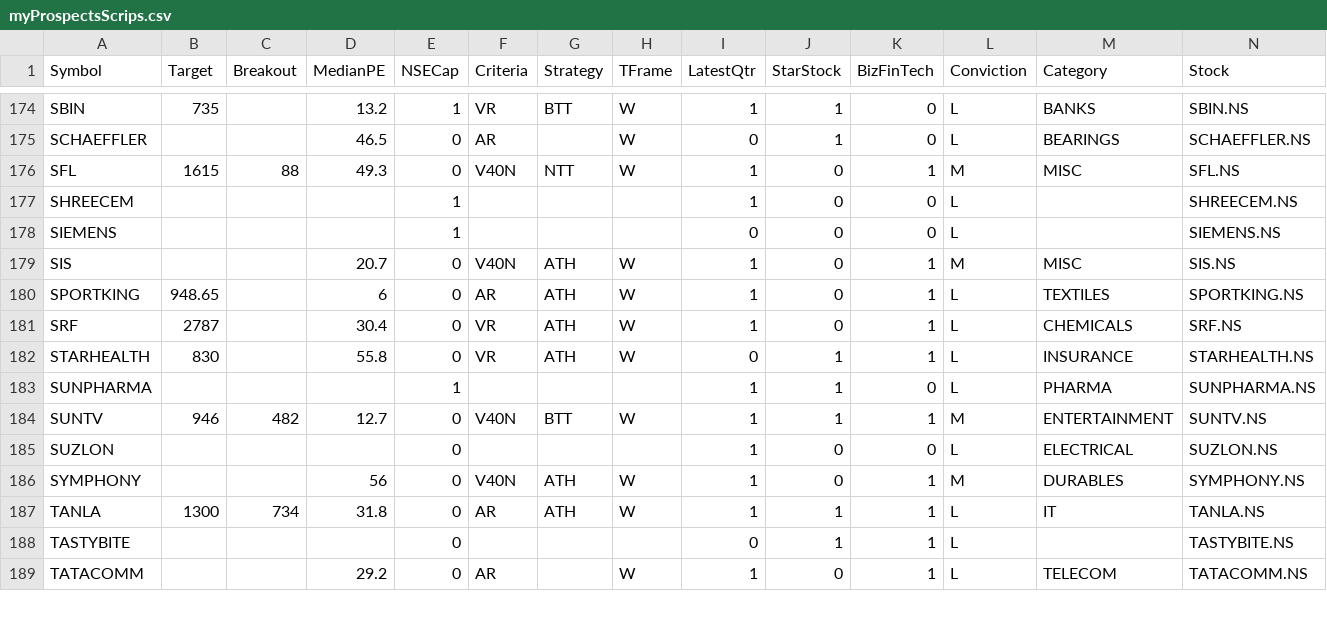
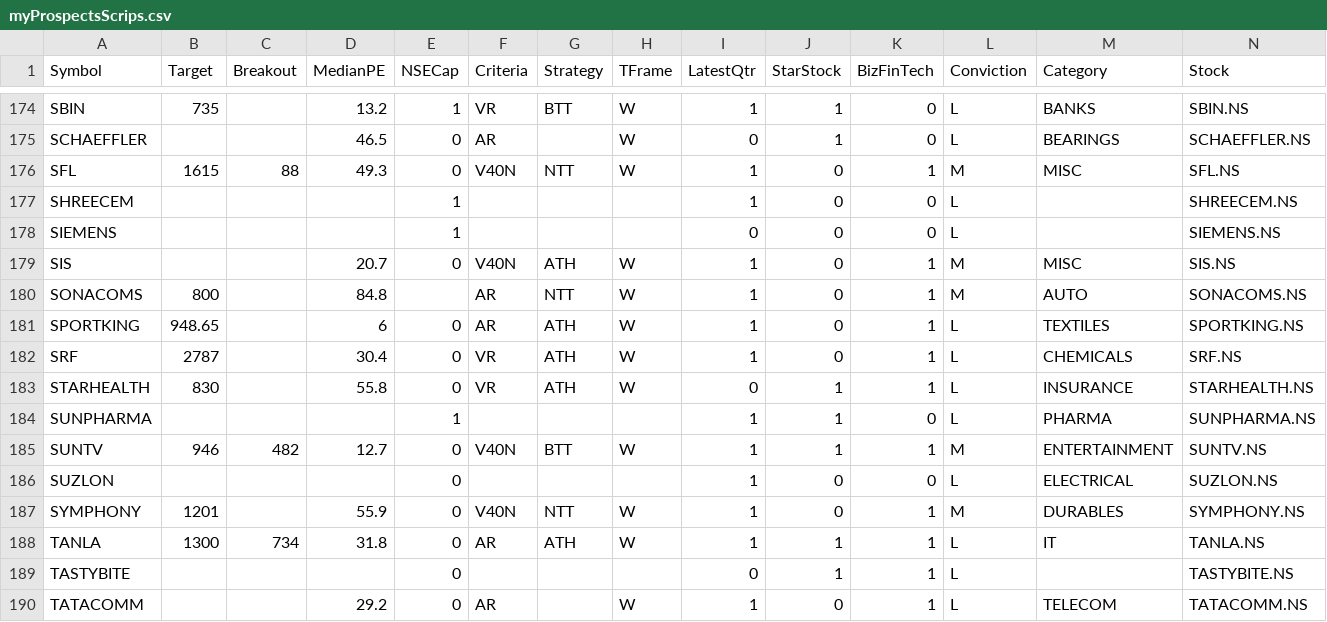
Before and after one commit to ankit-rathi/Quantvesting_v1, a CSV file: data/myProspectsScrips.csv, drawn as a sheet; only a part is shown, gaps mark what is left out.

```diff
--- a/data/myProspectsScrips.csv
+++ b/data/myProspectsScrips.csv
@@ -179,2 +179,3 @@ SIEMENS,,,,1,,,,0,0,0,L,,SIEMENS.NS
 SIS,,,20.7,0,V40N,ATH,W,1,0,1,M,MISC,SIS.NS
+SONACOMS,800,,84.8,,AR,NTT,W,1,0,1,M,AUTO,SONACOMS.NS
 SPORTKING,948.65,,6,0,AR,ATH,W,1,0,1,L,TEXTILES,SPORTKING.NS
@@ -185,3 +186,3 @@ SUNTV,946,482,12.7,0,V40N,BTT,W,1,1,1,M,ENTERTAINMENT,SUNTV.NS
 SUZLON,,,,0,,,,1,0,0,L,ELECTRICAL,SUZLON.NS
-SYMPHONY,,,56,0,V40N,ATH,W,1,0,1,M,DURABLES,SYMPHONY.NS
+SYMPHONY,1201,,55.9,0,V40N,NTT,W,1,0,1,M,DURABLES,SYMPHONY.NS
 TANLA,1300,734,31.8,0,AR,ATH,W,1,1,1,L,IT,TANLA.NS
```
Also changed, not shown: data/myPortfolioStocks.csv.
